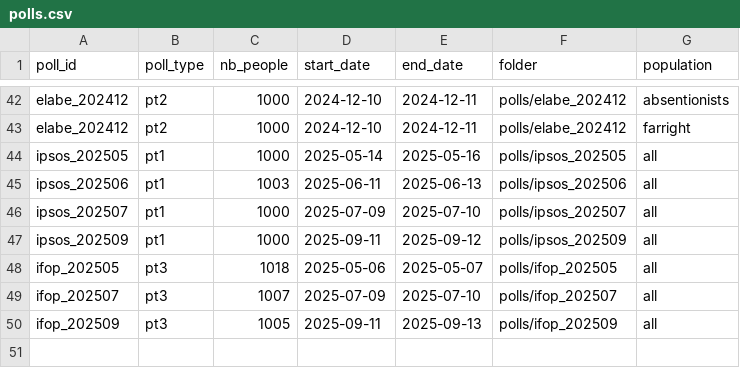
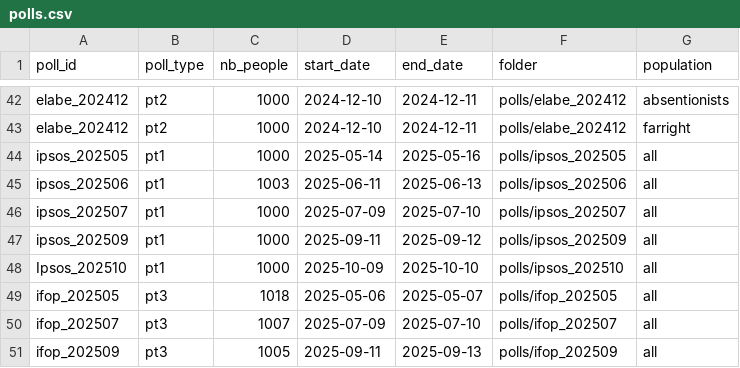
Before and after one commit to Olivierjaylet/mj-database-2027, a CSV file: polls.csv, drawn as a sheet; only a part is shown, gaps mark what is left out.

Commit message:
ipsos october

```diff
--- a/polls.csv
+++ b/polls.csv
@@ -47,2 +47,3 @@ ipsos_202507,pt1,1000,2025-07-09,2025-07-10,polls/ipsos_202507,all
 ipsos_202509,pt1,1000,2025-09-11,2025-09-12,polls/ipsos_202509,all
+Ipsos_202510,pt1,1000,2025-10-09,2025-10-10,polls/ipsos_202510,all
 ifop_202505,pt3,1018,2025-05-06,2025-05-07,polls/ifop_202505,all
```
Also changed, not shown: 1 other file.
